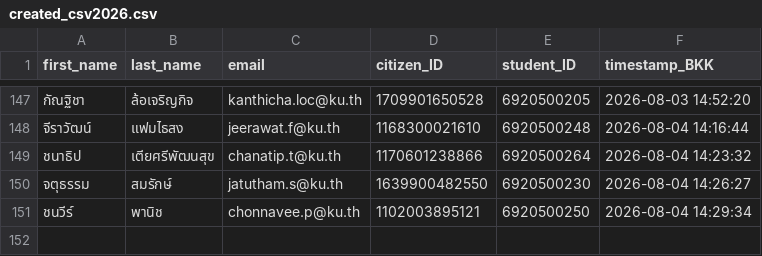
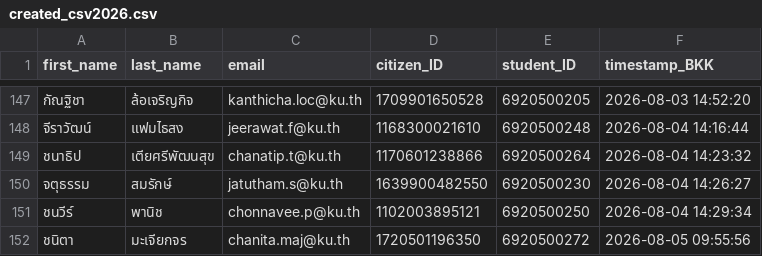
Before and after one commit to PythonianSt/Register, a CSV file: created_csv2026.csv, drawn as a sheet; only a part is shown, gaps mark what is left out.

Commit message:
Update created_csv2026.csv 2026-08-05 09:55:56 BKK

```diff
--- a/created_csv2026.csv
+++ b/created_csv2026.csv
@@ -151 +151,2 @@
 ชนวีร์,พานิช,chonnavee.p@ku.th,1102003895121,6920500250,2026-08-04 14:29:34
+ชนิตา,มะเจียกจร,chanita.maj@ku.th,1720501196350,6920500272,2026-08-05 09:55:56
```
